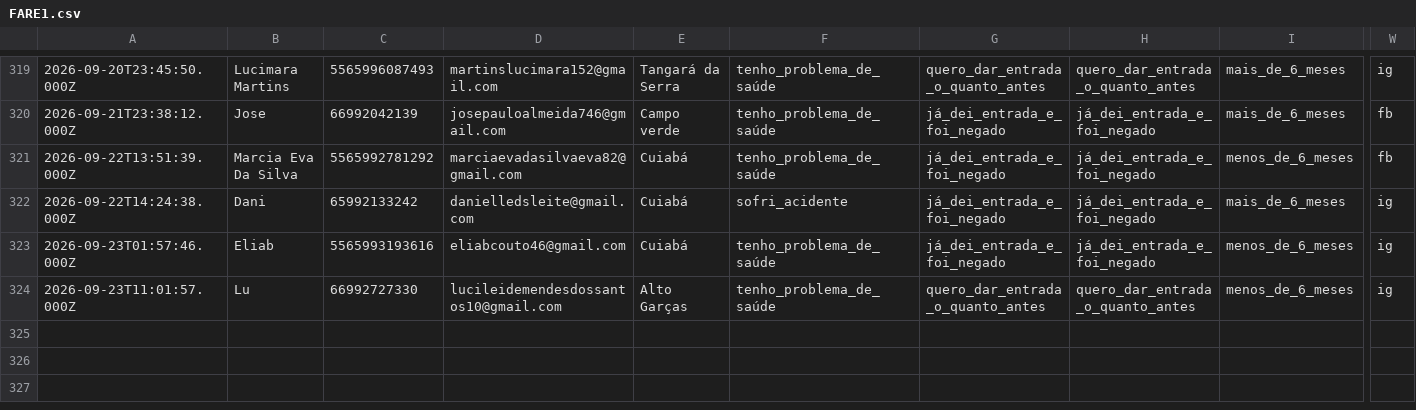
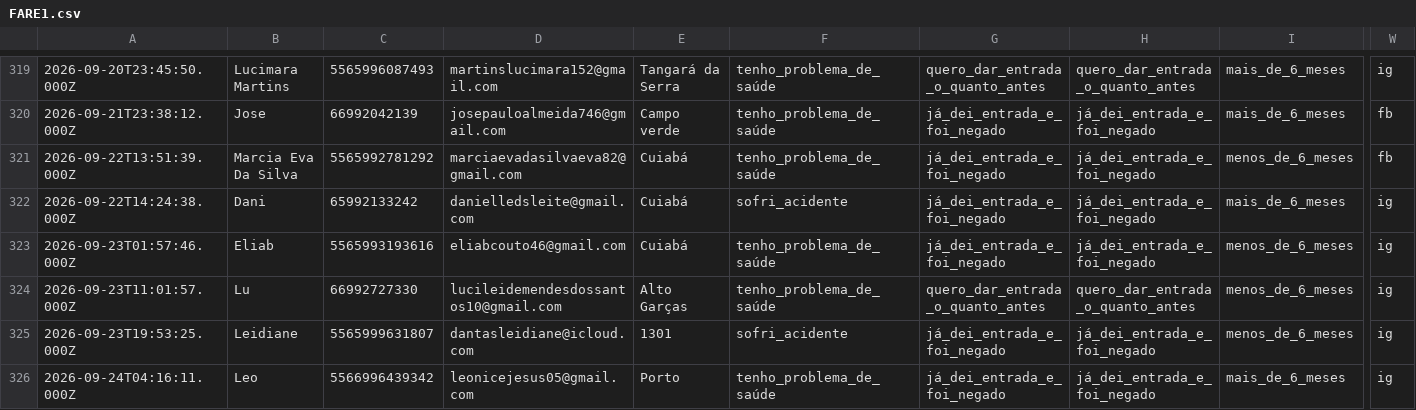
Before and after one commit to juliacostamktdigital-eng/Lps, a CSV file: painel/data/com/FARE1.csv, drawn as a sheet; only a part is shown, gaps mark what is left out; rows hold the shown columns only; the diff names each change by its address in the sheet, - before the commit and + after, or states it on an @@ line.

```diff
--- a/painel/data/com/FARE1.csv
+++ b/painel/data/com/FARE1.csv
+row 325: 2026-09-23T19:53:25.000Z | Leidiane | 5565999631807 | dantasleidiane@icloud.com | 1301 | sofri_acidente | já_dei_entrada_e_foi_negado | já_dei_entrada_e_foi_negado | menos_de_6_meses | ig
+row 326: 2026-09-24T04:16:11.000Z | Leo | 5566996439342 | leonicejesus05@gmail.com | Porto | tenho_problema_de_saúde | já_dei_entrada_e_foi_negado | já_dei_entrada_e_foi_negado | mais_de_6_meses | ig
```
Also changed, not shown: painel/data/pace/ACCE.csv, painel/data/pace/SOTB.csv, 2 other files.
